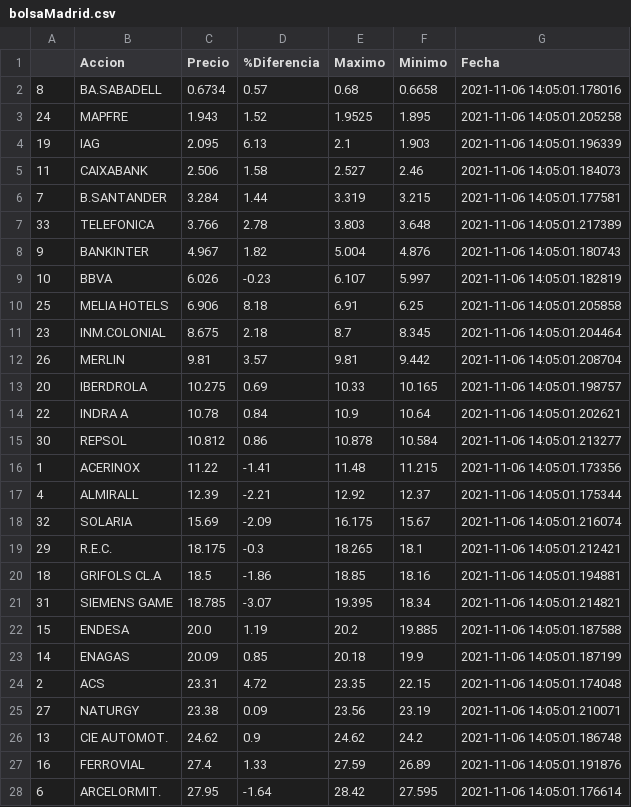
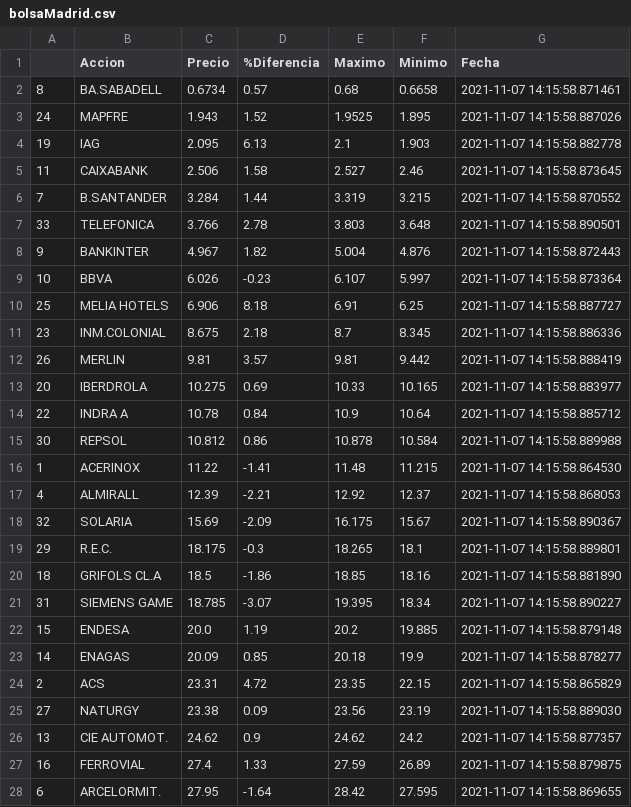
Before and after one commit to pptscdia2021/pp12021grupo2_a1-pp12021grupo2_a1, a CSV file: Practico 2/Webscraping/csv/bolsaMadrid.csv, drawn as a sheet; only a part is shown; the diff covers the shown part only.

```diff
--- a/Practico 2/Webscraping/csv/bolsaMadrid.csv
+++ b/Practico 2/Webscraping/csv/bolsaMadrid.csv
@@ -1,28 +1,28 @@
 ,Accion,Precio,%Diferencia,Maximo,Minimo,Fecha
-8,BA.SABADELL,0.6734,0.57,0.68,0.6658,2021-11-06 14:05:01.178016
-24,MAPFRE,1.943,1.52,1.9525,1.895,2021-11-06 14:05:01.205258
-19,IAG,2.095,6.13,2.1,1.903,2021-11-06 14:05:01.196339
-11,CAIXABANK,2.506,1.58,2.527,2.46,2021-11-06 14:05:01.184073
-7,B.SANTANDER,3.284,1.44,3.319,3.215,2021-11-06 14:05:01.177581
-33,TELEFONICA,3.766,2.78,3.803,3.648,2021-11-06 14:05:01.217389
-9,BANKINTER,4.967,1.82,5.004,4.876,2021-11-06 14:05:01.180743
-10,BBVA,6.026,-0.23,6.107,5.997,2021-11-06 14:05:01.182819
-25,MELIA HOTELS,6.906,8.18,6.91,6.25,2021-11-06 14:05:01.205858
-23,INM.COLONIAL,8.675,2.18,8.7,8.345,2021-11-06 14:05:01.204464
-26,MERLIN,9.81,3.57,9.81,9.442,2021-11-06 14:05:01.208704
-20,IBERDROLA,10.275,0.69,10.33,10.165,2021-11-06 14:05:01.198757
-22,INDRA A,10.78,0.84,10.9,10.64,2021-11-06 14:05:01.202621
-30,REPSOL,10.812,0.86,10.878,10.584,2021-11-06 14:05:01.213277
-1,ACERINOX,11.22,-1.41,11.48,11.215,2021-11-06 14:05:01.173356
-4,ALMIRALL,12.39,-2.21,12.92,12.37,2021-11-06 14:05:01.175344
-32,SOLARIA,15.69,-2.09,16.175,15.67,2021-11-06 14:05:01.216074
-29,R.E.C.,18.175,-0.3,18.265,18.1,2021-11-06 14:05:01.212421
-18,GRIFOLS CL.A,18.5,-1.86,18.85,18.16,2021-11-06 14:05:01.194881
-31,SIEMENS GAME,18.785,-3.07,19.395,18.34,2021-11-06 14:05:01.214821
-15,ENDESA,20.0,1.19,20.2,19.885,2021-11-06 14:05:01.187588
-14,ENAGAS,20.09,0.85,20.18,19.9,2021-11-06 14:05:01.187199
-2,ACS,23.31,4.72,23.35,22.15,2021-11-06 14:05:01.174048
-27,NATURGY,23.38,0.09,23.56,23.19,2021-11-06 14:05:01.210071
-13,CIE AUTOMOT.,24.62,0.9,24.62,24.2,2021-11-06 14:05:01.186748
-16,FERROVIAL,27.4,1.33,27.59,26.89,2021-11-06 14:05:01.191876
-6,ARCELORMIT.,27.95,-1.64,28.42,27.595,2021-11-06 14:05:01.176614
+8,BA.SABADELL,0.6734,0.57,0.68,0.6658,2021-11-07 14:15:58.871461
+24,MAPFRE,1.943,1.52,1.9525,1.895,2021-11-07 14:15:58.887026
+19,IAG,2.095,6.13,2.1,1.903,2021-11-07 14:15:58.882778
+11,CAIXABANK,2.506,1.58,2.527,2.46,2021-11-07 14:15:58.873645
+7,B.SANTANDER,3.284,1.44,3.319,3.215,2021-11-07 14:15:58.870552
+33,TELEFONICA,3.766,2.78,3.803,3.648,2021-11-07 14:15:58.890501
+9,BANKINTER,4.967,1.82,5.004,4.876,2021-11-07 14:15:58.872443
+10,BBVA,6.026,-0.23,6.107,5.997,2021-11-07 14:15:58.873364
+25,MELIA HOTELS,6.906,8.18,6.91,6.25,2021-11-07 14:15:58.887727
+23,INM.COLONIAL,8.675,2.18,8.7,8.345,2021-11-07 14:15:58.886336
+26,MERLIN,9.81,3.57,9.81,9.442,2021-11-07 14:15:58.888419
+20,IBERDROLA,10.275,0.69,10.33,10.165,2021-11-07 14:15:58.883977
+22,INDRA A,10.78,0.84,10.9,10.64,2021-11-07 14:15:58.885712
+30,REPSOL,10.812,0.86,10.878,10.584,2021-11-07 14:15:58.889988
+1,ACERINOX,11.22,-1.41,11.48,11.215,2021-11-07 14:15:58.864530
+4,ALMIRALL,12.39,-2.21,12.92,12.37,2021-11-07 14:15:58.868053
+32,SOLARIA,15.69,-2.09,16.175,15.67,2021-11-07 14:15:58.890367
+29,R.E.C.,18.175,-0.3,18.265,18.1,2021-11-07 14:15:58.889801
+18,GRIFOLS CL.A,18.5,-1.86,18.85,18.16,2021-11-07 14:15:58.881890
+31,SIEMENS GAME,18.785,-3.07,19.395,18.34,2021-11-07 14:15:58.890227
+15,ENDESA,20.0,1.19,20.2,19.885,2021-11-07 14:15:58.879148
+14,ENAGAS,20.09,0.85,20.18,19.9,2021-11-07 14:15:58.878277
+2,ACS,23.31,4.72,23.35,22.15,2021-11-07 14:15:58.865829
+27,NATURGY,23.38,0.09,23.56,23.19,2021-11-07 14:15:58.889030
+13,CIE AUTOMOT.,24.62,0.9,24.62,24.2,2021-11-07 14:15:58.877357
+16,FERROVIAL,27.4,1.33,27.59,26.89,2021-11-07 14:15:58.879875
+6,ARCELORMIT.,27.95,-1.64,28.42,27.595,2021-11-07 14:15:58.869655
```
Also changed, not shown: 8 edited cells elsewhere in this file, Practico 2/API/csv/investpySpainBBVA.csv, Practico 2/API/csv/investpySpainSantander.csv, 5 other files.
